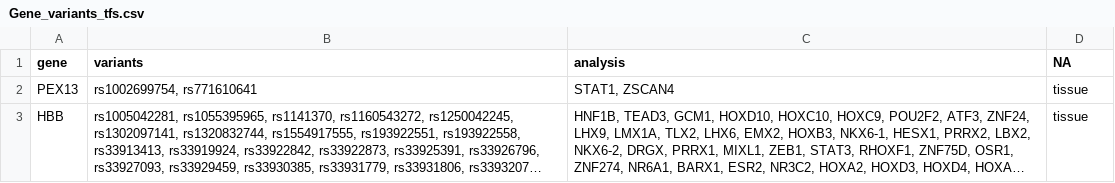
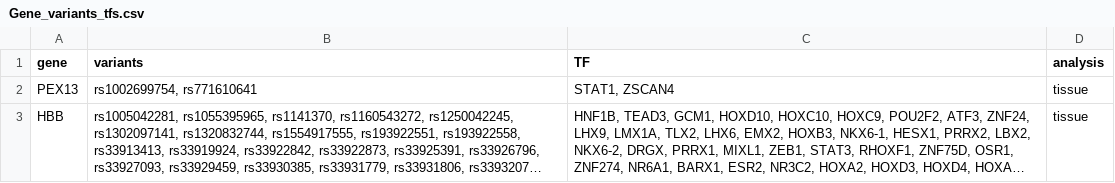
Before and after one commit to aschafer99/COPD-variants, a CSV file: Results/Tables/Gene_variants_tfs.csv, drawn as a sheet; only a part is shown; long unchanged cells end in ….

Commit message:
Add files via upload

```diff
--- a/Results/Tables/Gene_variants_tfs.csv
+++ b/Results/Tables/Gene_variants_tfs.csv
@@ -1,2 +1,2 @@
-gene	variants	analysis	NA
+gene	variants	TF	analysis
 PEX13	rs1002699754, rs771610641	STAT1, ZSCAN4	tissue
```
